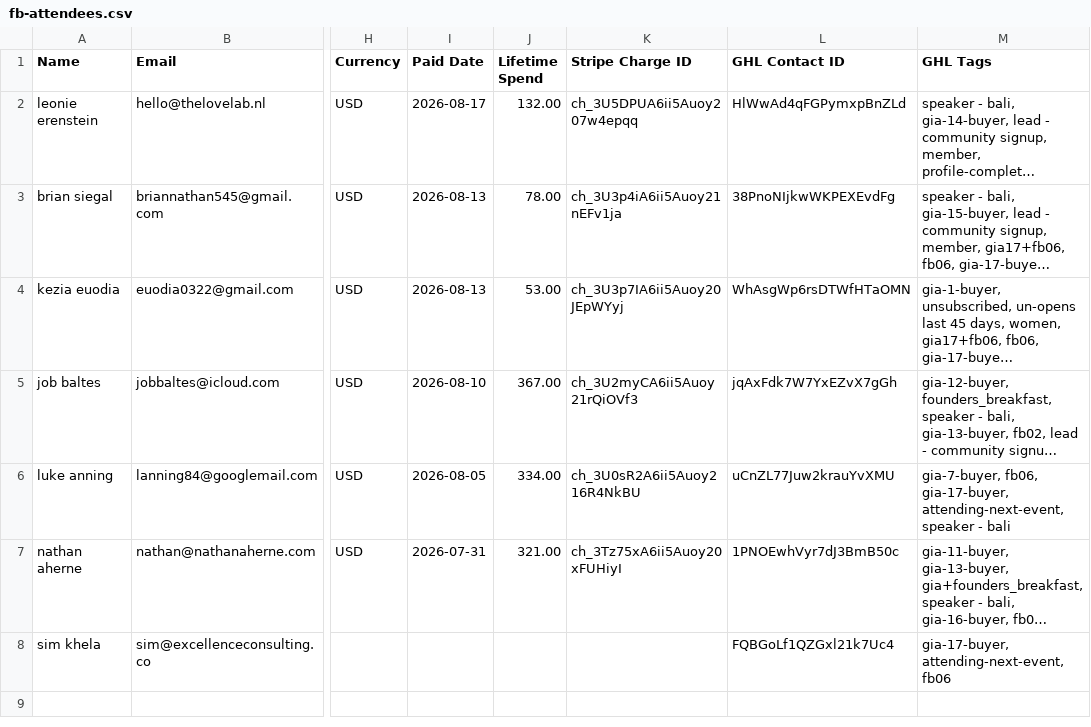
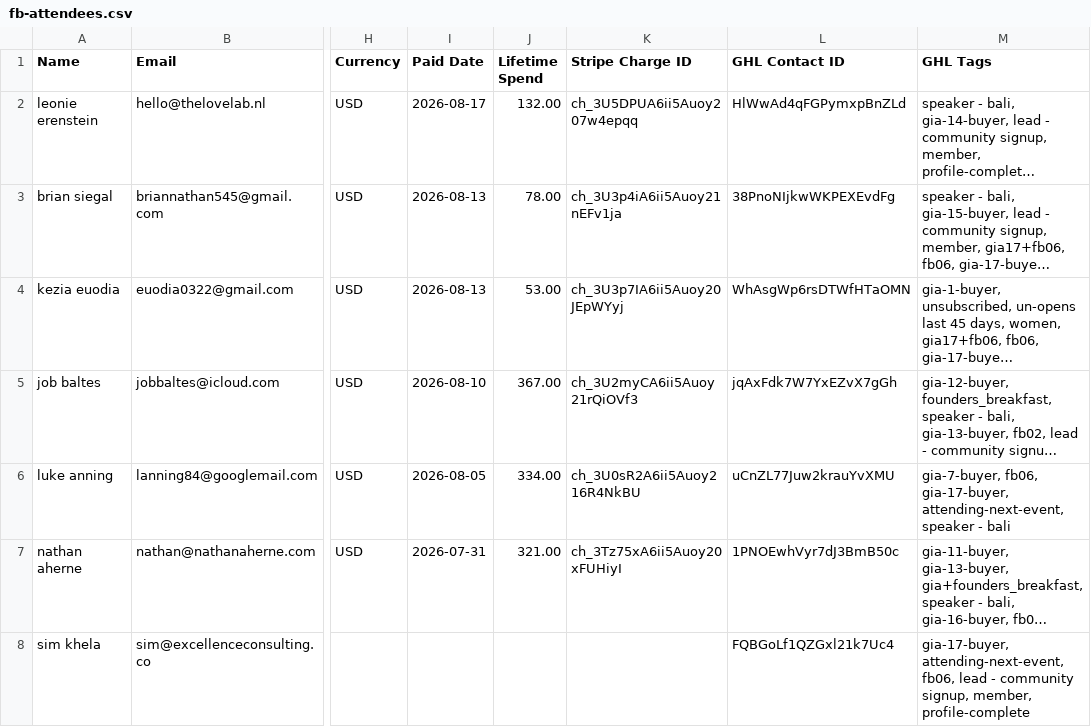
Before and after one commit to parallaxxlifeco/event-dashboard, a CSV file: fb-attendees.csv, drawn as a sheet; only a part is shown, gaps mark what is left out; long unchanged cells end in …; the diff names each change by its address in the sheet, - before the commit and + after, or states it on an @@ line.

```diff
--- a/fb-attendees.csv
+++ b/fb-attendees.csv
-M8 (GHL Tags): gia-17-buyer, attending-next-event, fb06
+M8 (GHL Tags): gia-17-buyer, attending-next-event, fb06, lead - community signup, member, profile-complete
```
Also changed, not shown: gia-attendees.csv, 1 other file.
